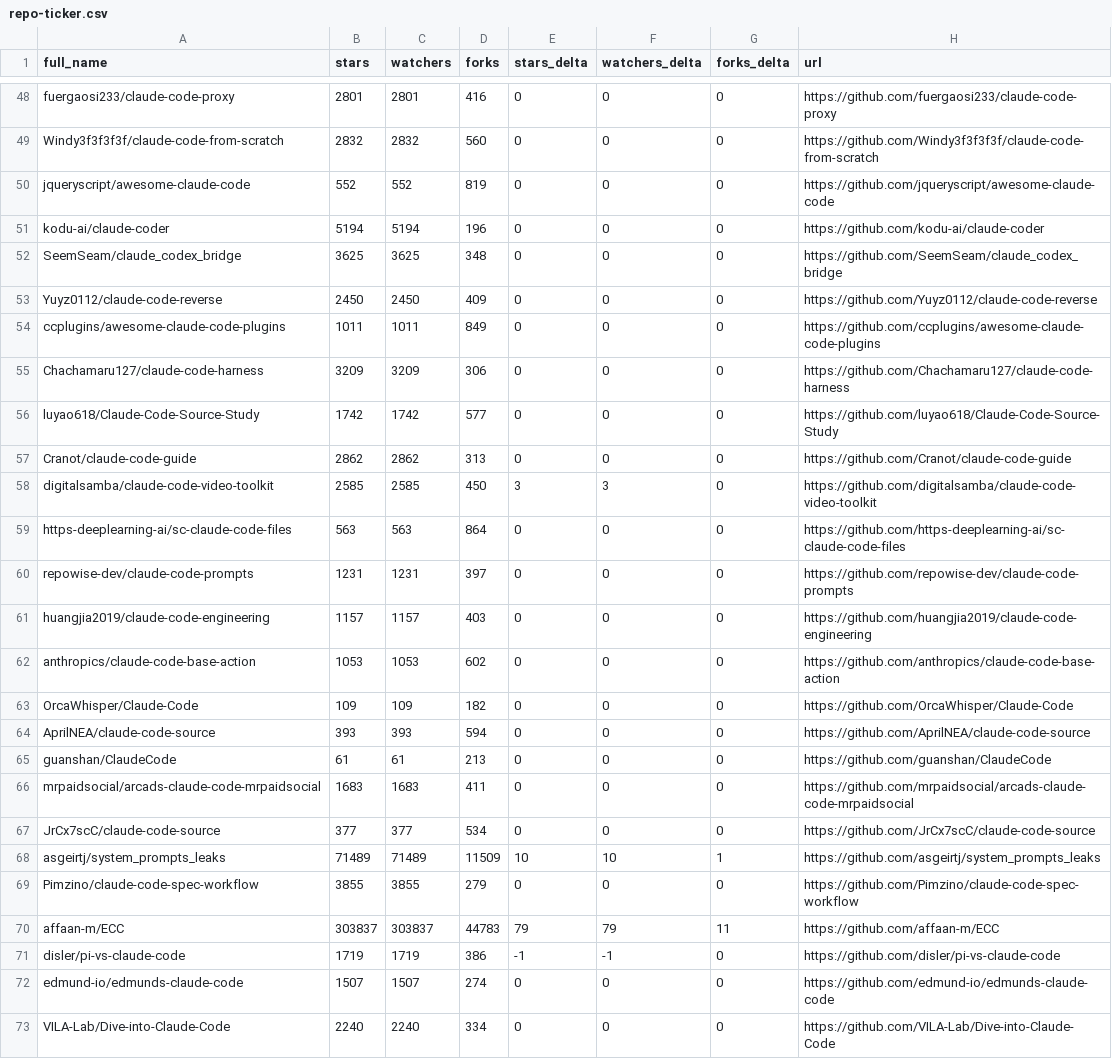
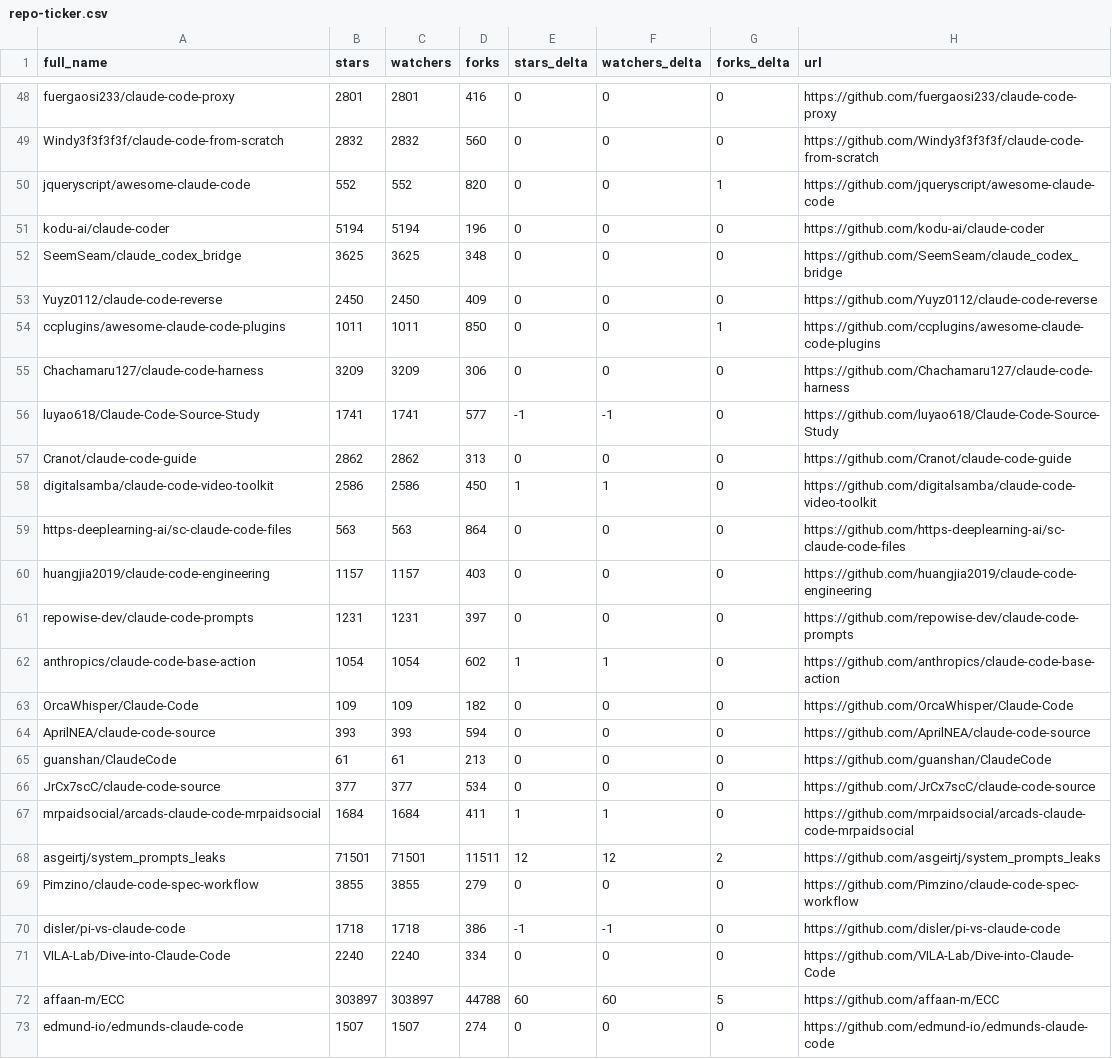
Before and after one commit to louis030195/awesome-claude-code, a CSV file: data/repo-ticker.csv, drawn as a sheet; only a part is shown, gaps mark what is left out; the diff covers the shown part only.

```diff
--- a/data/repo-ticker.csv
+++ b/data/repo-ticker.csv
@@ -49,3 +49,3 @@ fuergaosi233/claude-code-proxy,2801,2801,416,0,0,0,https://github.com/fuergaosi2
 Windy3f3f3f3f/claude-code-from-scratch,2832,2832,560,0,0,0,https://github.com/Windy3f3f3f3f/claude-code-from-scratch
-jqueryscript/awesome-claude-code,552,552,819,0,0,0,https://github.com/jqueryscript/awesome-claude-code
+jqueryscript/awesome-claude-code,552,552,820,0,0,1,https://github.com/jqueryscript/awesome-claude-code
 kodu-ai/claude-coder,5194,5194,196,0,0,0,https://github.com/kodu-ai/claude-coder
@@ -53,11 +53,11 @@ SeemSeam/claude_codex_bridge,3625,3625,348,0,0,0,https://github.com/SeemSeam/cla
 Yuyz0112/claude-code-reverse,2450,2450,409,0,0,0,https://github.com/Yuyz0112/claude-code-reverse
-ccplugins/awesome-claude-code-plugins,1011,1011,849,0,0,0,https://github.com/ccplugins/awesome-claude-code-plugins
+ccplugins/awesome-claude-code-plugins,1011,1011,850,0,0,1,https://github.com/ccplugins/awesome-claude-code-plugins
 Chachamaru127/claude-code-harness,3209,3209,306,0,0,0,https://github.com/Chachamaru127/claude-code-harness
-luyao618/Claude-Code-Source-Study,1742,1742,577,0,0,0,https://github.com/luyao618/Claude-Code-Source-Study
+luyao618/Claude-Code-Source-Study,1741,1741,577,-1,-1,0,https://github.com/luyao618/Claude-Code-Source-Study
 Cranot/claude-code-guide,2862,2862,313,0,0,0,https://github.com/Cranot/claude-code-guide
-digitalsamba/claude-code-video-toolkit,2585,2585,450,3,3,0,https://github.com/digitalsamba/claude-code-video-toolkit
+digitalsamba/claude-code-video-toolkit,2586,2586,450,1,1,0,https://github.com/digitalsamba/claude-code-video-toolkit
 https-deeplearning-ai/sc-claude-code-files,563,563,864,0,0,0,https://github.com/https-deeplearning-ai/sc-claude-code-files
+huangjia2019/claude-code-engineering,1157,1157,403,0,0,0,https://github.com/huangjia2019/claude-code-engineering
 repowise-dev/claude-code-prompts,1231,1231,397,0,0,0,https://github.com/repowise-dev/claude-code-prompts
-huangjia2019/claude-code-engineering,1157,1157,403,0,0,0,https://github.com/huangjia2019/claude-code-engineering
-anthropics/claude-code-base-action,1053,1053,602,0,0,0,https://github.com/anthropics/claude-code-base-action
+anthropics/claude-code-base-action,1054,1054,602,1,1,0,https://github.com/anthropics/claude-code-base-action
 OrcaWhisper/Claude-Code,109,109,182,0,0,0,https://github.com/OrcaWhisper/Claude-Code
@@ -65,9 +65,9 @@ AprilNEA/claude-code-source,393,393,594,0,0,0,https://github.com/AprilNEA/claude
 guanshan/ClaudeCode,61,61,213,0,0,0,https://github.com/guanshan/ClaudeCode
-mrpaidsocial/arcads-claude-code-mrpaidsocial,1683,1683,411,0,0,0,https://github.com/mrpaidsocial/arcads-claude-code-mrpaidsocial
 JrCx7scC/claude-code-source,377,377,534,0,0,0,https://github.com/JrCx7scC/claude-code-source
-asgeirtj/system_prompts_leaks,71489,71489,11509,10,10,1,https://github.com/asgeirtj/system_prompts_leaks
+mrpaidsocial/arcads-claude-code-mrpaidsocial,1684,1684,411,1,1,0,https://github.com/mrpaidsocial/arcads-claude-code-mrpaidsocial
+asgeirtj/system_prompts_leaks,71501,71501,11511,12,12,2,https://github.com/asgeirtj/system_prompts_leaks
 Pimzino/claude-code-spec-workflow,3855,3855,279,0,0,0,https://github.com/Pimzino/claude-code-spec-workflow
-affaan-m/ECC,303837,303837,44783,79,79,11,https://github.com/affaan-m/ECC
-disler/pi-vs-claude-code,1719,1719,386,-1,-1,0,https://github.com/disler/pi-vs-claude-code
+disler/pi-vs-claude-code,1718,1718,386,-1,-1,0,https://github.com/disler/pi-vs-claude-code
+VILA-Lab/Dive-into-Claude-Code,2240,2240,334,0,0,0,https://github.com/VILA-Lab/Dive-into-Claude-Code
+affaan-m/ECC,303897,303897,44788,60,60,5,https://github.com/affaan-m/ECC
 edmund-io/edmunds-claude-code,1507,1507,274,0,0,0,https://github.com/edmund-io/edmunds-claude-code
-VILA-Lab/Dive-into-Claude-Code,2240,2240,334,0,0,0,https://github.com/VILA-Lab/Dive-into-Claude-Code
```
Also changed, not shown: 3 added rows, 3 removed rows, 1 moved row and 89 edited cells elsewhere in this file, 2 other files.
